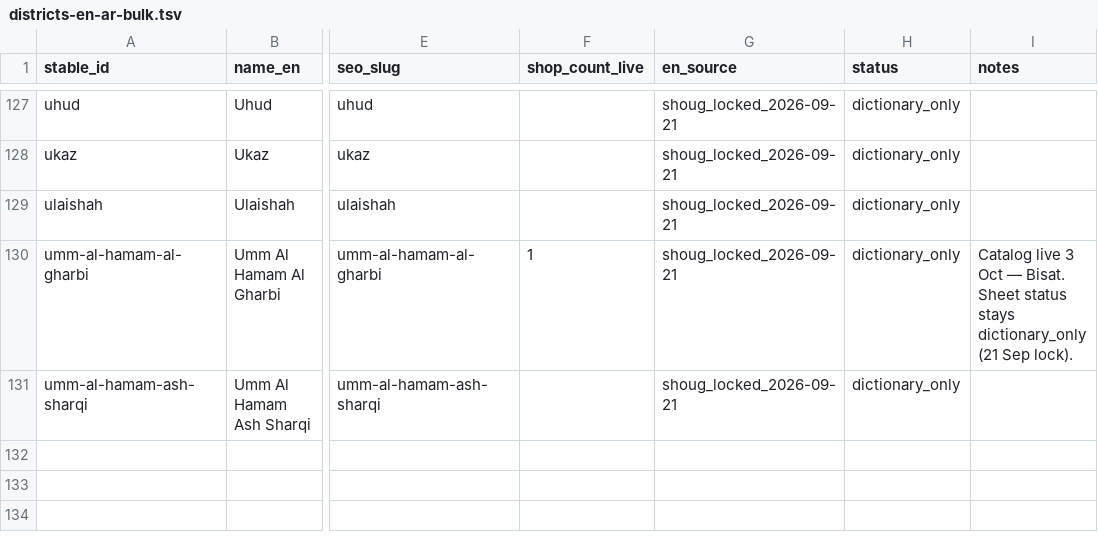
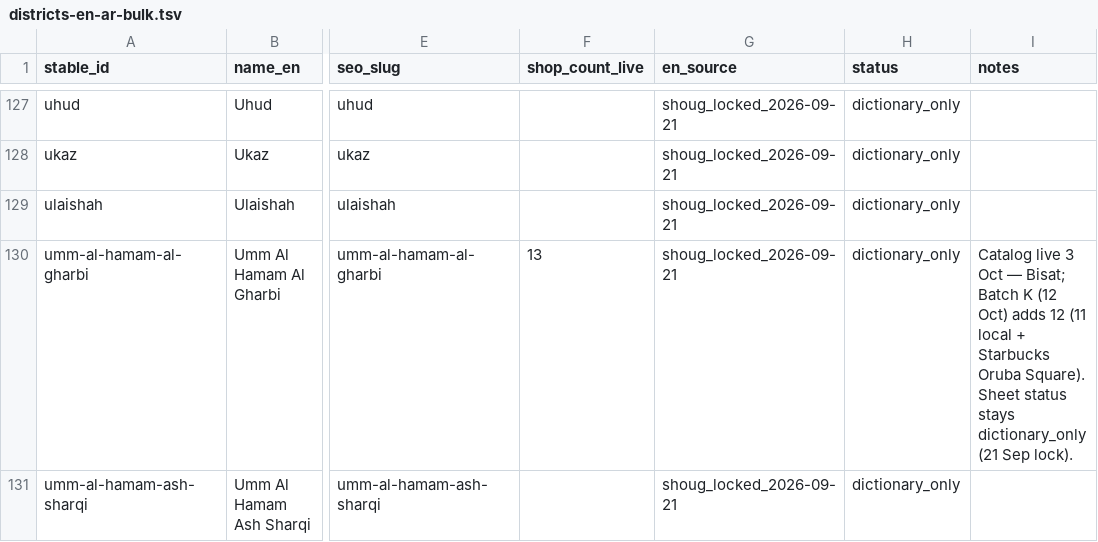
Before and after one commit to zaqms/Koofi, a TSV file: data/districts-en-ar-bulk.tsv, drawn as a sheet; only a part is shown, gaps mark what is left out; the diff names each change by its address in the sheet, - before the commit and + after, or states it on an @@ line.

Commit message:
Batch K: Umm Al Hamam Al Gharbi, 12 café adds (HOLD)
11 local specialty cafés + Starbucks Oruba Square (sit-down chain, drive-through lane, no DT tag).
Java Time Umm Al Hamam dropped (kiosk, no seating, rule 5). Scout 12 Oct frames only; 0 Dev Places calls.
District copy plural + mixed meta; Local-only toggle districts 14 -> 15; search guards for everyday words.

```diff
--- a/data/districts-en-ar-bulk.tsv
+++ b/data/districts-en-ar-bulk.tsv
-F130 (shop_count_live): 1
+F130 (shop_count_live): 13
-I130 (notes): …Oct — Bisat. Sheet status…
+I130 (notes): …Oct — Bisat; Batch K (12 Oct) adds 12 (11 local + Starbucks Oruba Square). Sheet status…
```
Also changed, not shown: 59 other files.
